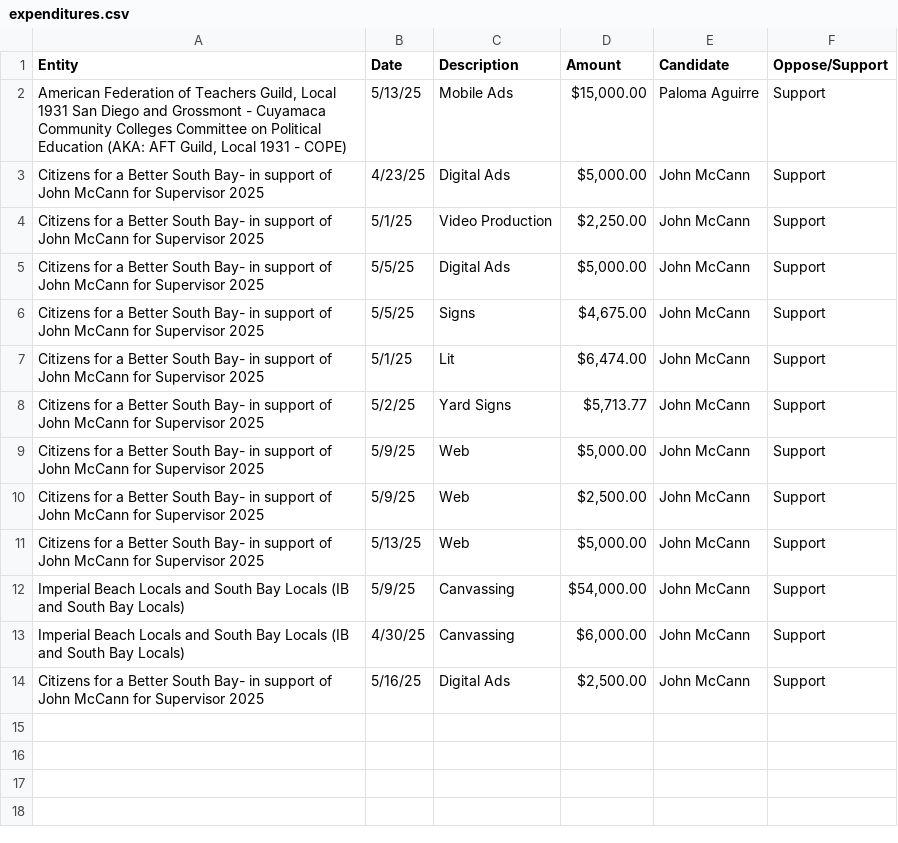
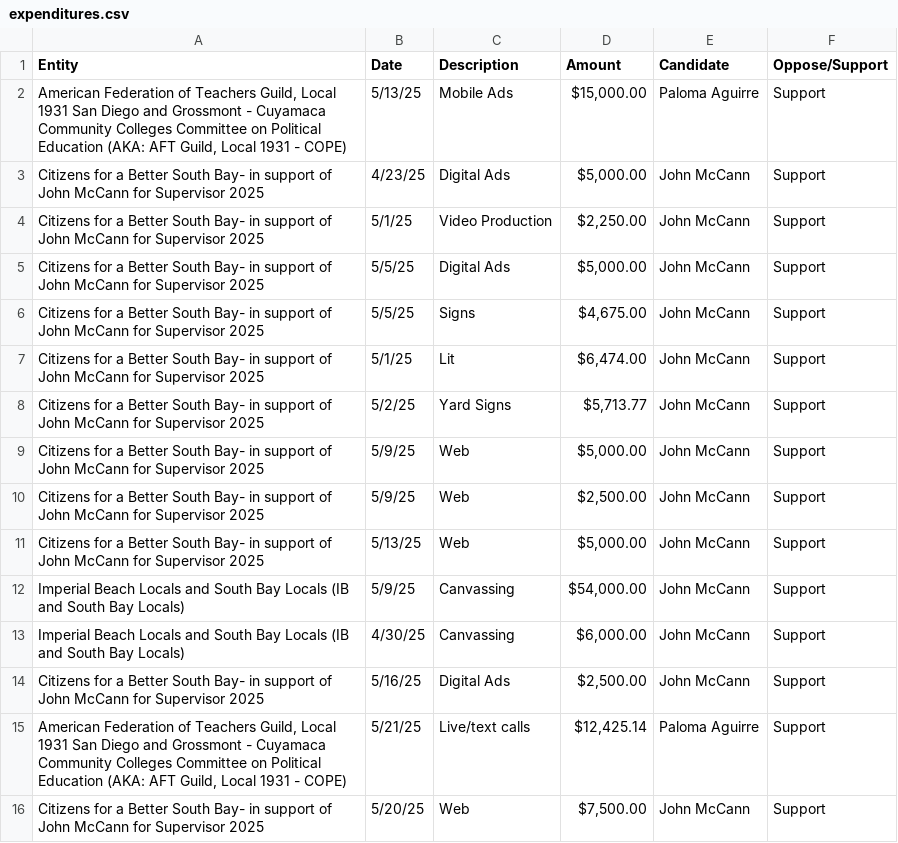
Before and after one commit to mph372/sd-d1-runoff-tracker, a CSV file: public/data/expenditures.csv, drawn as a sheet; the diff names each change by its address in the sheet, - before the commit and + after, or states it on an @@ line.

Commit message:
updated expenditures 5/21

```diff
--- a/public/data/expenditures.csv
+++ b/public/data/expenditures.csv
+row 15: American Federation of Teachers Guild, Local 1931 San Diego and Grossmont - Cuyamaca Community Colleges Committee on Political Education (AKA: AFT Guild, Local 1931 - COPE) | 5/21/25 | Live/text calls | $12,425.14 | Paloma Aguirre | Support
+row 16: Citizens for a Better South Bay- in support of John McCann for Supervisor 2025 | 5/20/25 | Web | $7,500.00 | John McCann | Support
```
Also changed, not shown: 1 other file.
